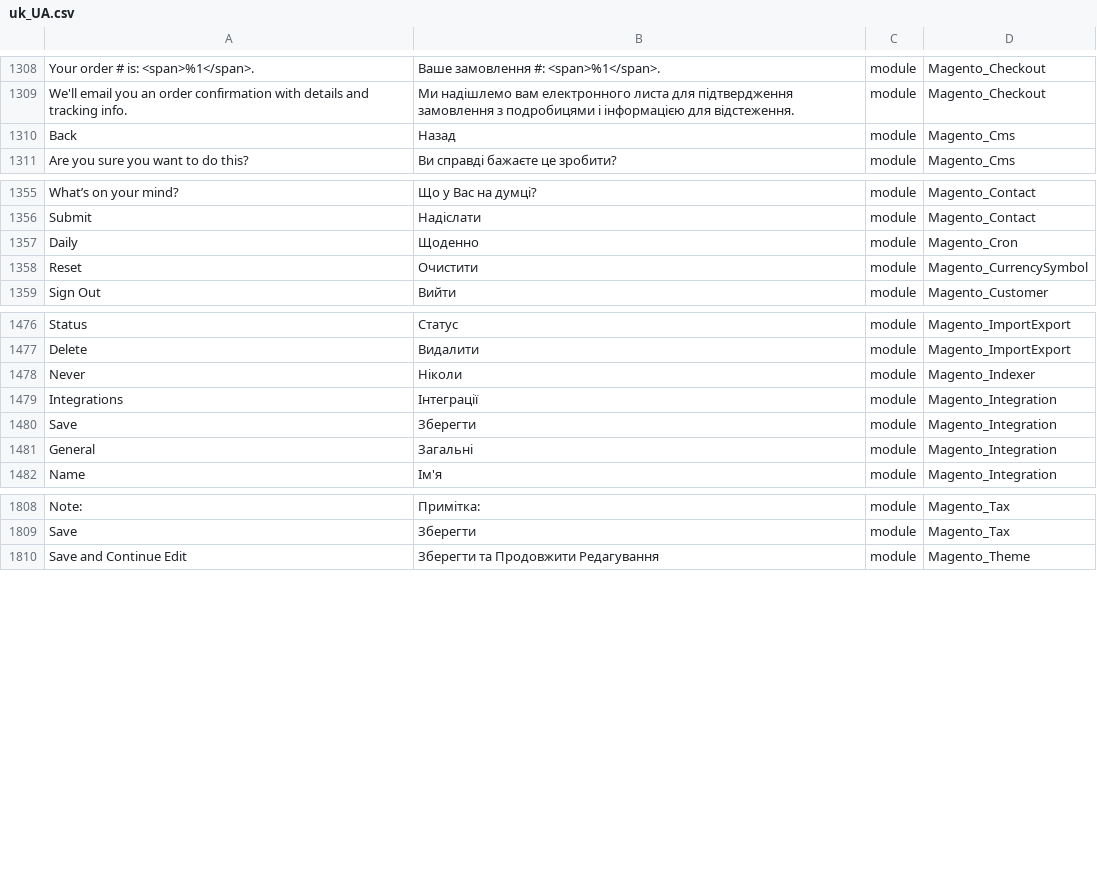
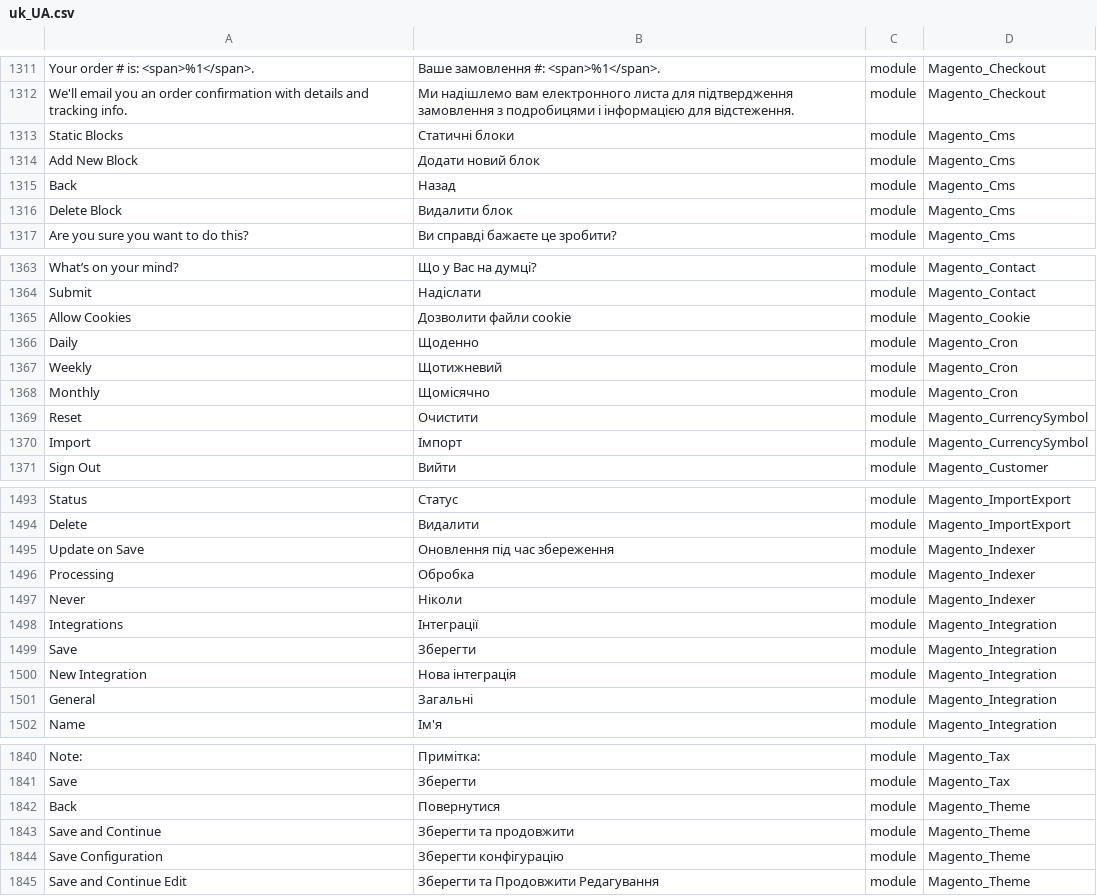
Before and after one commit to Magento2Translations/language_uk_ua, a CSV file: uk_UA.csv, drawn as a sheet; only a part is shown, gaps mark what is left out; the diff covers the shown part only; the diff names each change by its address in the sheet, - before the commit and + after, or states it on an @@ line.

```diff
--- a/uk_UA.csv
+++ b/uk_UA.csv
+row 1313: Static Blocks | Статичні блоки | module | Magento_Cms
+row 1314: Add New Block | Додати новий блок | module | Magento_Cms
+row 1316: Delete Block | Видалити блок | module | Magento_Cms
+row 1365: Allow Cookies | Дозволити файли cookie | module | Magento_Cookie
+row 1367: Weekly | Щотижневий | module | Magento_Cron
+row 1368: Monthly | Щомісячно | module | Magento_Cron
+row 1370: Import | Імпорт | module | Magento_CurrencySymbol
+row 1495: Update on Save | Оновлення під час збереження | module | Magento_Indexer
+row 1496: Processing | Обробка | module | Magento_Indexer
+row 1500: New Integration | Нова інтеграція | module | Magento_Integration
+row 1842: Back | Повернутися | module | Magento_Theme
+row 1843: Save and Continue | Зберегти та продовжити | module | Magento_Theme
+row 1844: Save Configuration | Зберегти конфігурацію | module | Magento_Theme
```
Also changed, not shown: 27 added rows elsewhere in this file, 1 other file.
